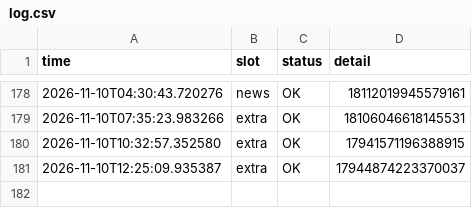
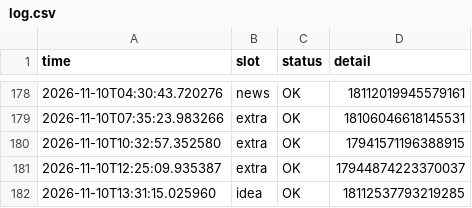
Before and after one commit to mindmeetsmachineM3/insta-automation, a CSV file: log.csv, drawn as a sheet; only a part is shown, gaps mark what is left out.

```diff
--- a/log.csv
+++ b/log.csv
@@ -181 +181,2 @@ time,slot,status,detail
 2026-11-10T12:25:09.935387,extra,OK,17944874223370037
+2026-11-10T13:31:15.025960,idea,OK,18112537793219285
```
Also changed, not shown: 1 other file.
